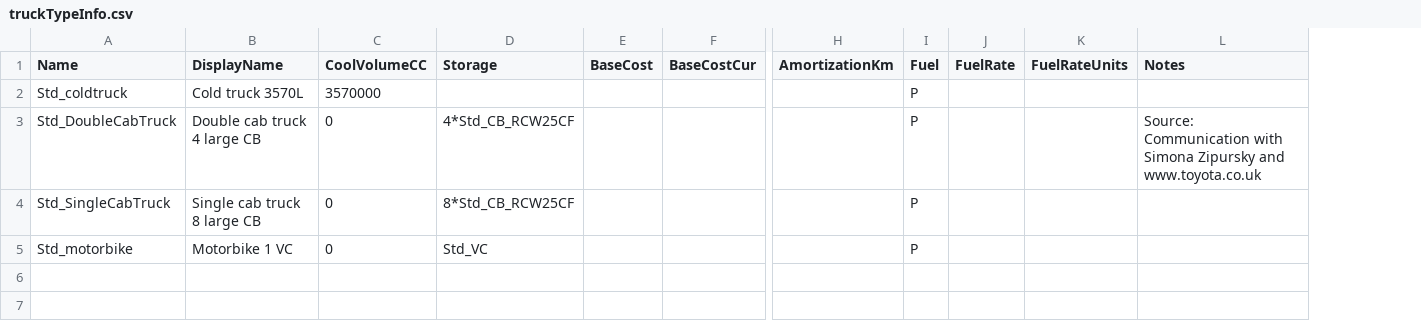
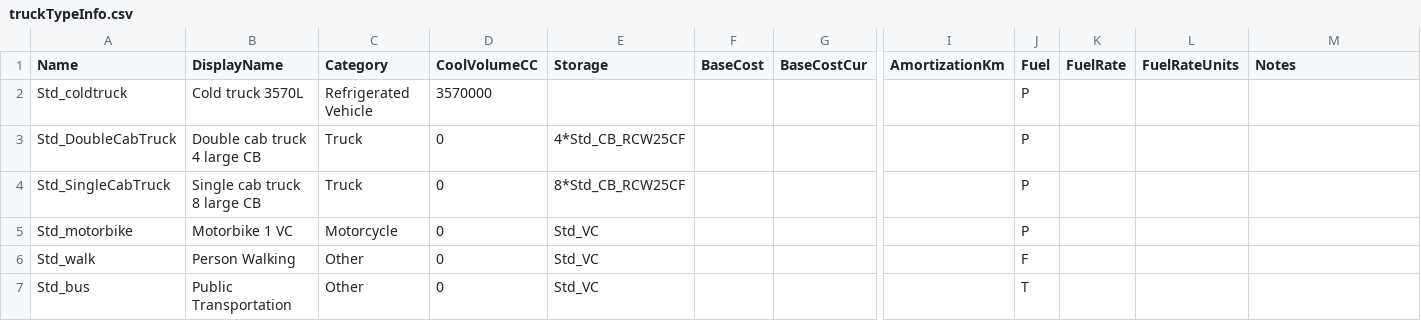
Before and after one commit to PSC-PublicHealth/HERMES, a CSV file: HERMES2/master_data/standardtypes/truckTypeInfo.csv, drawn as a sheet; only a part is shown, gaps mark what is left out; addresses are those after the commit; rows hold the shown columns only; the diff names each change by its address in the sheet, - before the commit and + after, or states it on an @@ line.

```diff
--- a/HERMES2/master_data/standardtypes/truckTypeInfo.csv
+++ b/HERMES2/master_data/standardtypes/truckTypeInfo.csv
+column C (Category), rows 2-5: Refrigerated Vehicle | Truck | Truck | Motorcycle
-M3 (Notes): Source: Communication with Simona Zipursky and www.toyota.co.uk
+M3 (Notes): (empty)
+row 6: Std_walk | Person Walking | Other | 0 | Std_VC |  |  |  | F
+row 7: Std_bus | Public Transportation | Other | 0 | Std_VC |  |  |  | T
```
Also changed, not shown: 1 other file.
